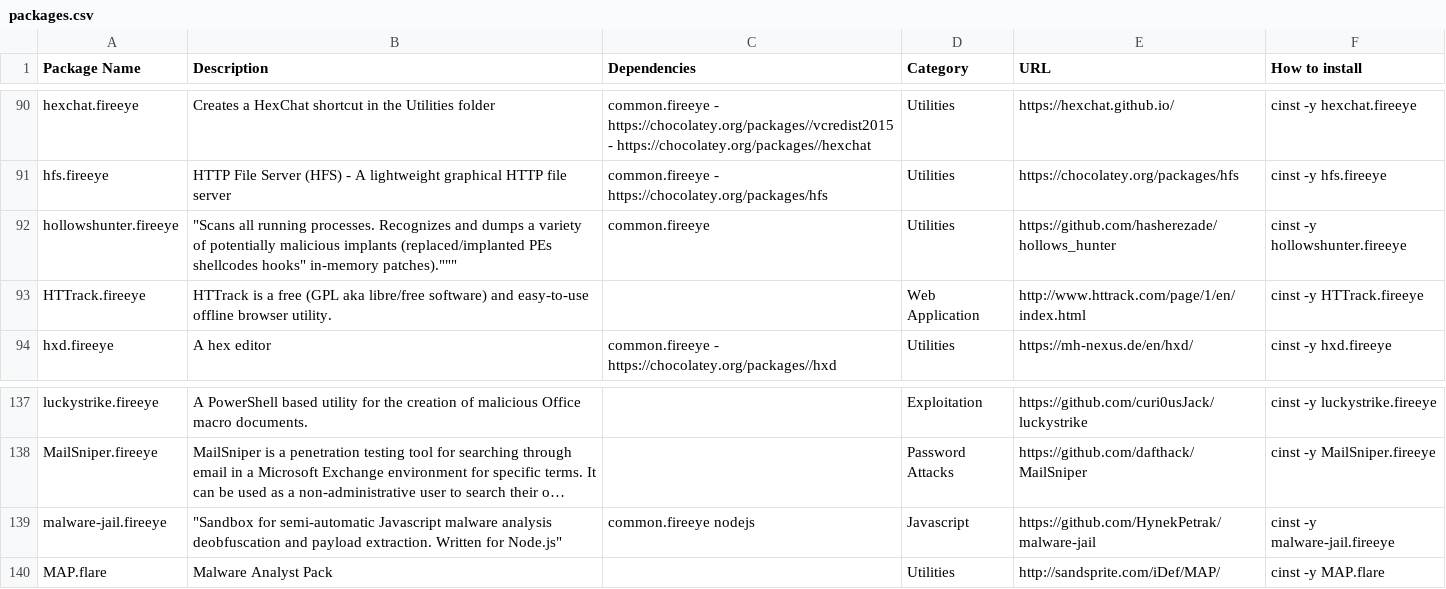
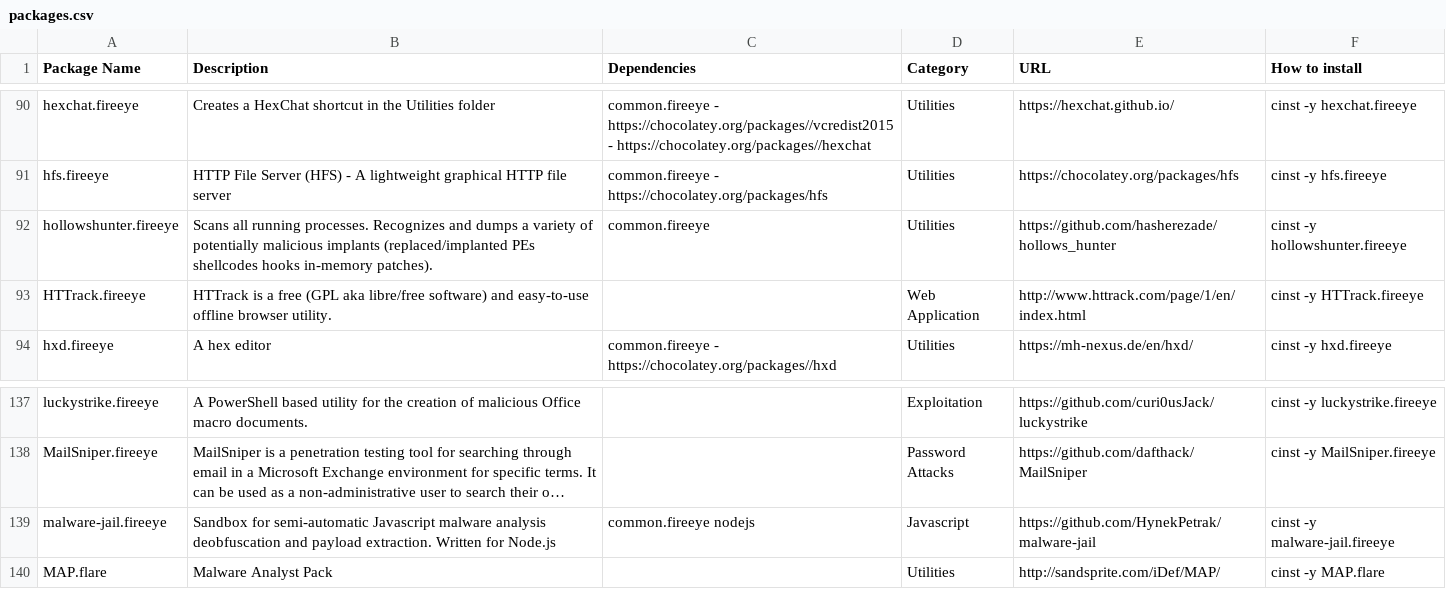
Before and after one commit to mandiant/commando-vm, a CSV file: packages.csv, drawn as a sheet; only a part is shown, gaps mark what is left out; long unchanged cells end in …; the diff names each change by its address in the sheet, - before the commit and + after, or states it on an @@ line.

Commit message:
Update packages.csv

```diff
--- a/packages.csv
+++ b/packages.csv
-B92 (Description): "Scans all running processes. Recognizes and dumps a variety of potentially malicious implants (replaced/implanted PEs shellcodes hooks" in-memory patches)."""
+B92 (Description): Scans all running processes. Recognizes and dumps a variety of potentially malicious implants (replaced/implanted PEs shellcodes hooks in-memory patches).
-B139 (Description): "Sandbox for semi-automatic Javascript malware analysis deobfuscation and payload extraction. Written for Node.js"
+B139 (Description): Sandbox for semi-automatic Javascript malware analysis deobfuscation and payload extraction. Written for Node.js
```
